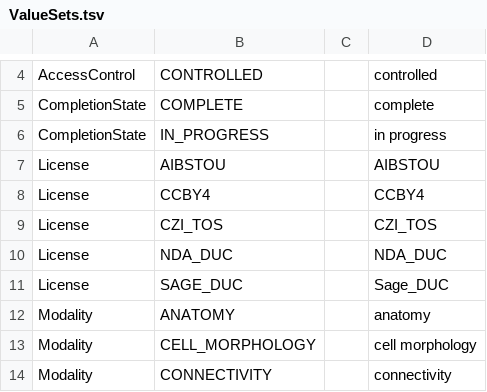
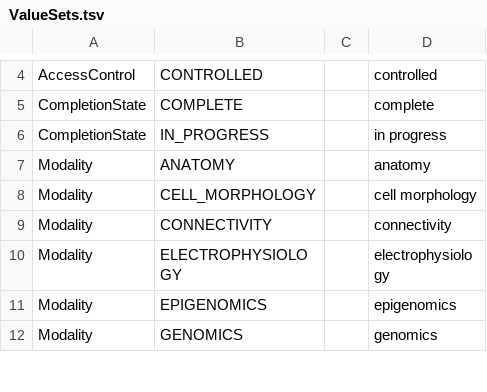
Before and after one commit to brain-bican/models, a TSV file: linkml-schema/source_projects_and_data_collection/gsheet_output/ValueSets.tsv, drawn as a sheet; only a part is shown, gaps mark what is left out; the shorter side is filled out with more unchanged rows.

Commit message:
removed License ValueSet (not being used)

```diff
--- a/linkml-schema/source_projects_and_data_collection/gsheet_output/ValueSets.tsv
+++ b/linkml-schema/source_projects_and_data_collection/gsheet_output/ValueSets.tsv
@@ -6,7 +6,2 @@ CompletionState	COMPLETE		complete
 CompletionState	IN_PROGRESS		in progress
-License	AIBSTOU		AIBSTOU
-License	CCBY4		CCBY4
-License	CZI_TOS		CZI_TOS
-License	NDA_DUC		NDA_DUC
-License	SAGE_DUC		Sage_DUC
 Modality	ANATOMY		anatomy
```
Also changed, not shown: 1 other file.
